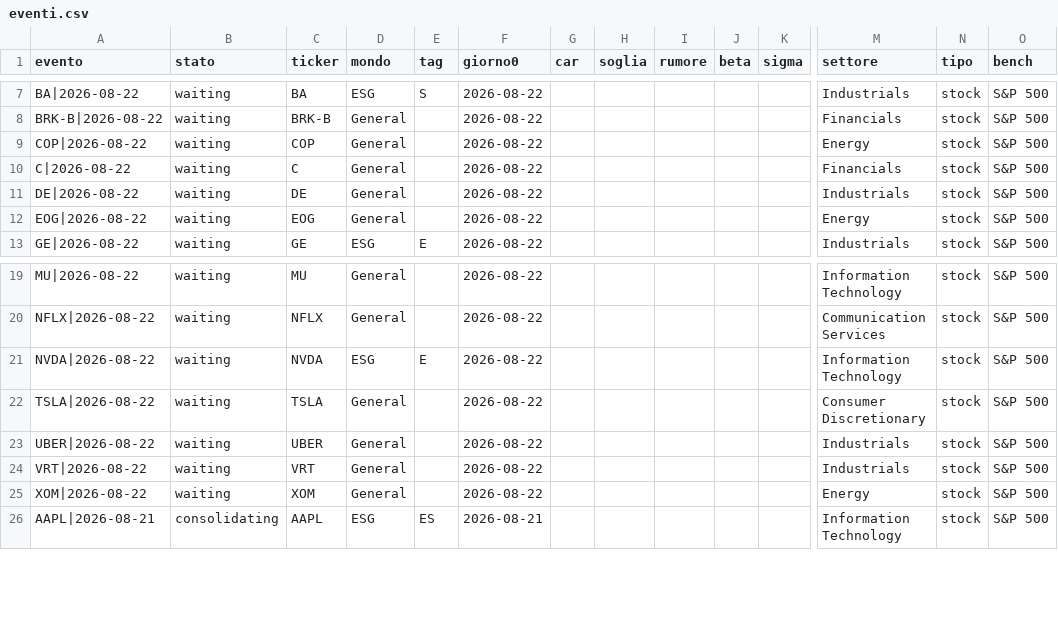
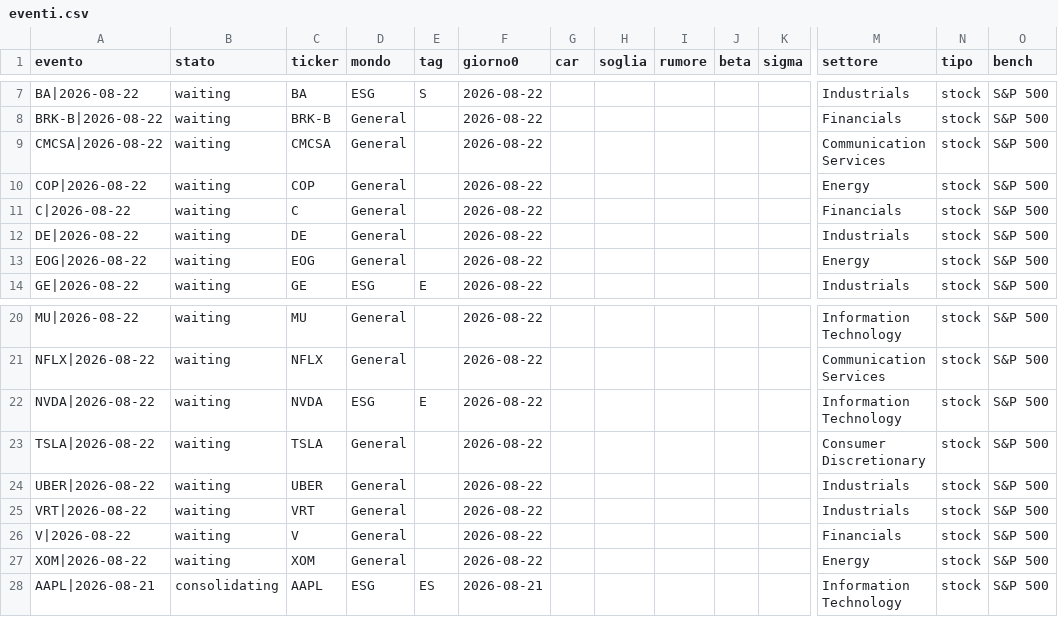
Before and after one commit to carlospinetto99/news-impact-tracker, a CSV file: eventi.csv, drawn as a sheet; only a part is shown, gaps mark what is left out; rows hold the shown columns only; the diff names each change by its address in the sheet, - before the commit and + after, or states it on an @@ line.

```diff
--- a/eventi.csv
+++ b/eventi.csv
+row 9: CMCSA|2026-08-22 | waiting | CMCSA | General |  | 2026-08-22 |  |  |  |  |  | Communication Services | stock | S&P 500
+row 26: V|2026-08-22 | waiting | V | General |  | 2026-08-22 |  |  |  |  |  | Financials | stock | S&P 500
```
Also changed, not shown: 1 other file.
